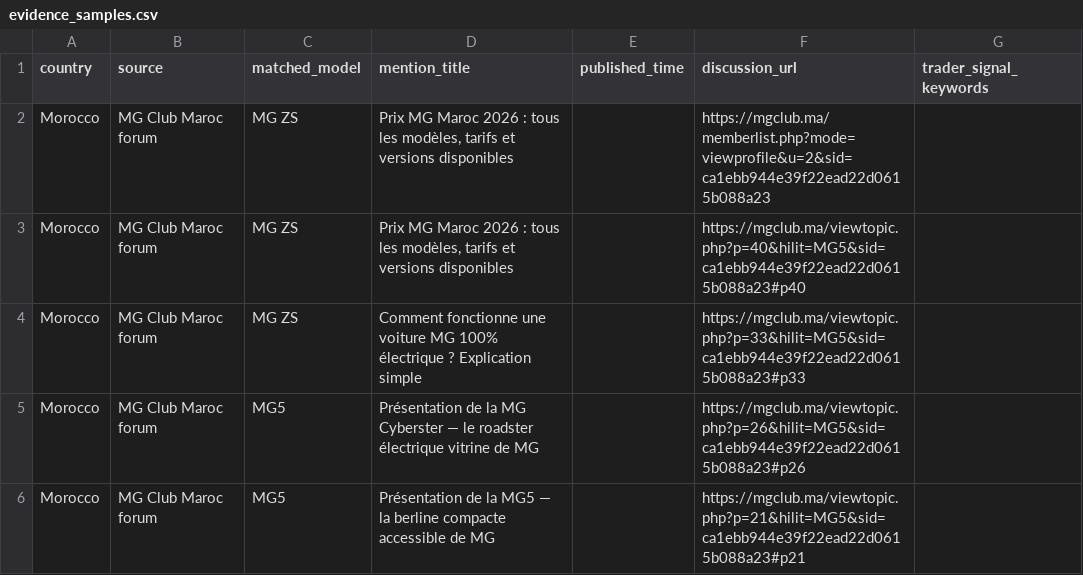
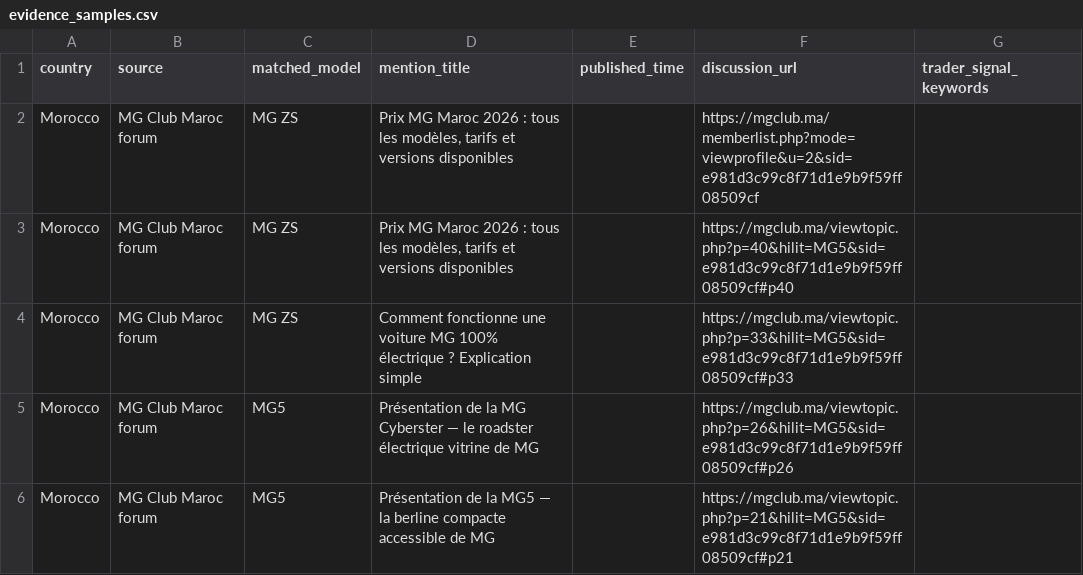
Before and after one commit to DTBknight/car-export-radar, a CSV file: data/latest/evidence_samples.csv, drawn as a sheet.

```diff
--- a/data/latest/evidence_samples.csv
+++ b/data/latest/evidence_samples.csv
@@ -1,6 +1,6 @@
 country,source,matched_model,mention_title,published_time,discussion_url,trader_signal_keywords
-Morocco,MG Club Maroc forum,MG ZS,"Prix MG Maroc 2026 : tous les modèles, tarifs et versions disponibles",,https://mgclub.ma/memberlist.php?mode=viewprofile&u=2&sid=ca1ebb944e39f22ead22d0615b088a23,
-Morocco,MG Club Maroc forum,MG ZS,"Prix MG Maroc 2026 : tous les modèles, tarifs et versions disponibles",,https://mgclub.ma/viewtopic.php?p=40&hilit=MG5&sid=ca1ebb944e39f22ead22d0615b088a23#p40,
-Morocco,MG Club Maroc forum,MG ZS,Comment fonctionne une voiture MG 100% électrique ? Explication simple,,https://mgclub.ma/viewtopic.php?p=33&hilit=MG5&sid=ca1ebb944e39f22ead22d0615b088a23#p33,
-Morocco,MG Club Maroc forum,MG5,Présentation de la MG Cyberster — le roadster électrique vitrine de MG,,https://mgclub.ma/viewtopic.php?p=26&hilit=MG5&sid=ca1ebb944e39f22ead22d0615b088a23#p26,
-Morocco,MG Club Maroc forum,MG5,Présentation de la MG5 — la berline compacte accessible de MG,,https://mgclub.ma/viewtopic.php?p=21&hilit=MG5&sid=ca1ebb944e39f22ead22d0615b088a23#p21,
+Morocco,MG Club Maroc forum,MG ZS,"Prix MG Maroc 2026 : tous les modèles, tarifs et versions disponibles",,https://mgclub.ma/memberlist.php?mode=viewprofile&u=2&sid=e981d3c99c8f71d1e9b9f59ff08509cf,
+Morocco,MG Club Maroc forum,MG ZS,"Prix MG Maroc 2026 : tous les modèles, tarifs et versions disponibles",,https://mgclub.ma/viewtopic.php?p=40&hilit=MG5&sid=e981d3c99c8f71d1e9b9f59ff08509cf#p40,
+Morocco,MG Club Maroc forum,MG ZS,Comment fonctionne une voiture MG 100% électrique ? Explication simple,,https://mgclub.ma/viewtopic.php?p=33&hilit=MG5&sid=e981d3c99c8f71d1e9b9f59ff08509cf#p33,
+Morocco,MG Club Maroc forum,MG5,Présentation de la MG Cyberster — le roadster électrique vitrine de MG,,https://mgclub.ma/viewtopic.php?p=26&hilit=MG5&sid=e981d3c99c8f71d1e9b9f59ff08509cf#p26,
+Morocco,MG Club Maroc forum,MG5,Présentation de la MG5 — la berline compacte accessible de MG,,https://mgclub.ma/viewtopic.php?p=21&hilit=MG5&sid=e981d3c99c8f71d1e9b9f59ff08509cf#p21,
```
Also changed, not shown: data/latest/cleaned_mentions.csv, data/latest/model_heat_by_market.csv, 2 other files.
